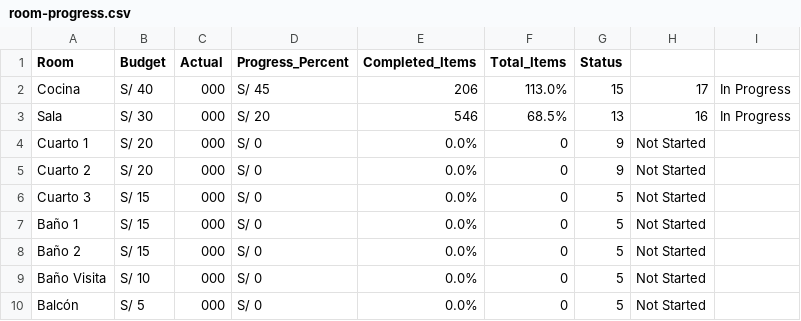
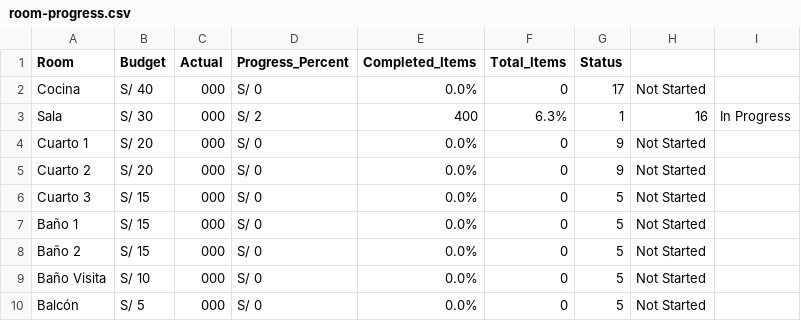
Before and after one commit to Gustavo-Hilario/apartment-remodel, a CSV file: data/room-progress.csv, drawn as a sheet.

Commit message:
feat: Implement Completed-only budget tracking system
- Created update-room-progress.js script for accurate room progress calculation
- Updated data-aggregator.js to count only Completed items as actual expenses
- Added 'update-progress' npm script for easy execution
- Fixed budget overview to distinguish Planning vs Completed items
- Updated sala.csv: Reset items to Planning status, only Mayolica (S/ 2,400) Completed
- Auto-generated CSVs now reflect correct spending:
  * Sala: S/ 2,400 actual (1/16 items, 6.3% progress)
  * Cocina: S/ 0 actual (0/17 items, 0% progress)
  * Total project: S/ 2,400 actual (1.4% of S/ 170,000 budget)

Key improvements:
- Planning items = budget estimates (not counted in actual spending)
- Completed items = real expenses (counted in actual spending)
- Accurate status tracking: Not Started / In Progress / Completed
- Room progress based on completion percentage, not spending

```diff
--- a/data/room-progress.csv
+++ b/data/room-progress.csv
@@ -1,4 +1,4 @@
 Room,Budget,Actual,Progress_Percent,Completed_Items,Total_Items,Status
-Cocina,S/ 40,000,S/ 45,206,113.0%,15,17,In Progress
-Sala,S/ 30,000,S/ 20,546,68.5%,13,16,In Progress
+Cocina,S/ 40,000,S/ 0,0.0%,0,17,Not Started
+Sala,S/ 30,000,S/ 2,400,6.3%,1,16,In Progress
 Cuarto 1,S/ 20,000,S/ 0,0.0%,0,9,Not Started
```
Also changed, not shown: data/budget-overview.csv, data/products-detailed.csv, 4 other files.
